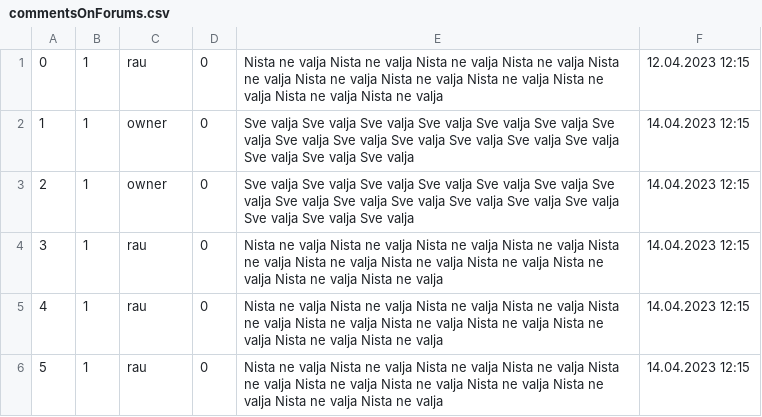
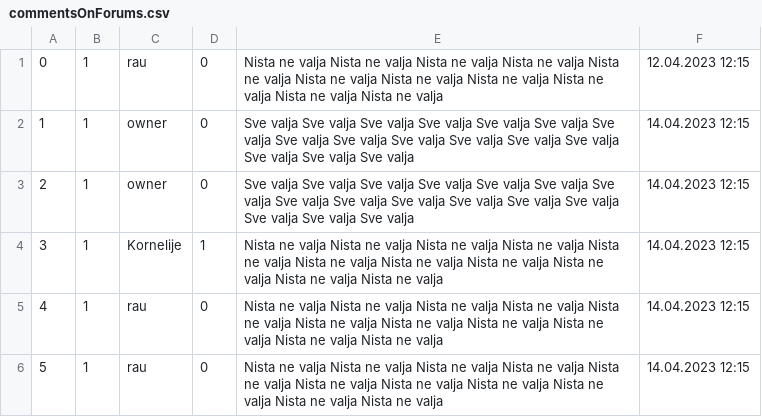
Before and after one commit to KornelijeKiso/DreamTeam, a CSV file: ProjectTourism/ProjectTourism/References/commentsOnForums.csv, drawn as a sheet.

```diff
--- a/ProjectTourism/ProjectTourism/References/commentsOnForums.csv
+++ b/ProjectTourism/ProjectTourism/References/commentsOnForums.csv
@@ -3,3 +3,3 @@
 2|1|owner|0|Sve valja Sve valja Sve valja Sve valja Sve valja Sve valja Sve valja Sve valja Sve valja Sve valja Sve valja Sve valja Sve valja Sve valja Sve valja Sve valja |14.04.2023 12:15
-3|1|rau|0|Nista ne valja Nista ne valja Nista ne valja Nista ne valja Nista ne valja Nista ne valja  Nista ne valja Nista ne valja Nista ne valja Nista ne valja Nista ne valja |14.04.2023 12:15
+3|1|Kornelije|1|Nista ne valja Nista ne valja Nista ne valja Nista ne valja Nista ne valja Nista ne valja  Nista ne valja Nista ne valja Nista ne valja Nista ne valja Nista ne valja |14.04.2023 12:15
 4|1|rau|0|Nista ne valja Nista ne valja Nista ne valja Nista ne valja Nista ne valja Nista ne valja  Nista ne valja Nista ne valja Nista ne valja Nista ne valja Nista ne valja |14.04.2023 12:15
```
Also changed, not shown: 3 other files.
